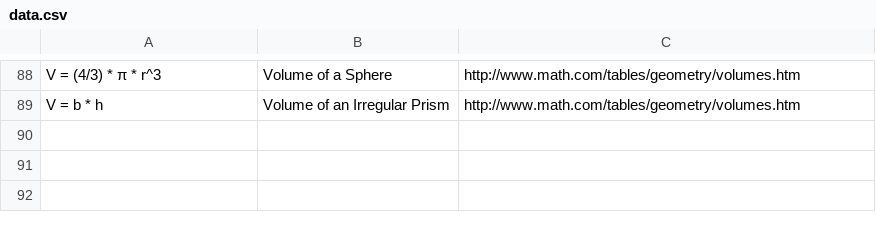
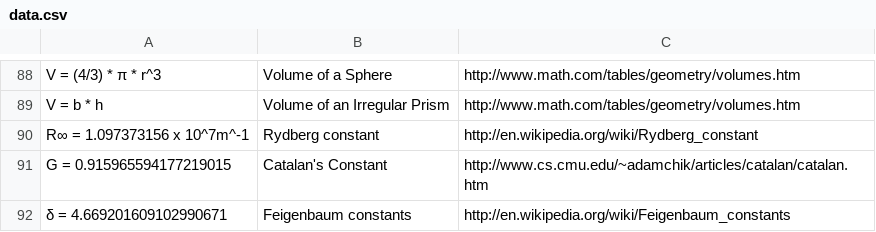
Before and after one commit to tylerhcarter/data, a CSV file: data.csv, drawn as a sheet; only a part is shown, gaps mark what is left out.

Commit message:
Add Catalan's and Feigenbaum's Constants

```diff
--- a/data.csv
+++ b/data.csv
@@ -89 +89,4 @@
 "V = b * h", "Volume of an Irregular Prism", "http://www.math.com/tables/geometry/volumes.htm"
+"R∞ = 1.097373156 x 10^7m^-1", "Rydberg constant", "http://en.wikipedia.org/wiki/Rydberg_constant"
+"G = 0.915965594177219015", "Catalan's Constant", "http://www.cs.cmu.edu/~adamchik/articles/catalan/catalan.htm"
+"δ = 4.669201609102990671", "Feigenbaum constants", "http://en.wikipedia.org/wiki/Feigenbaum_constants"
```
